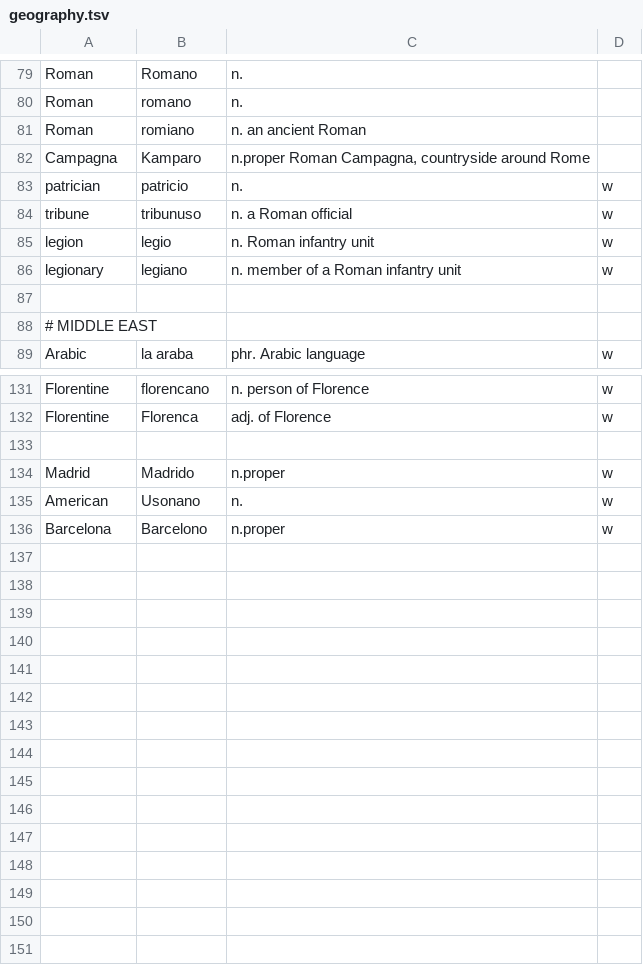
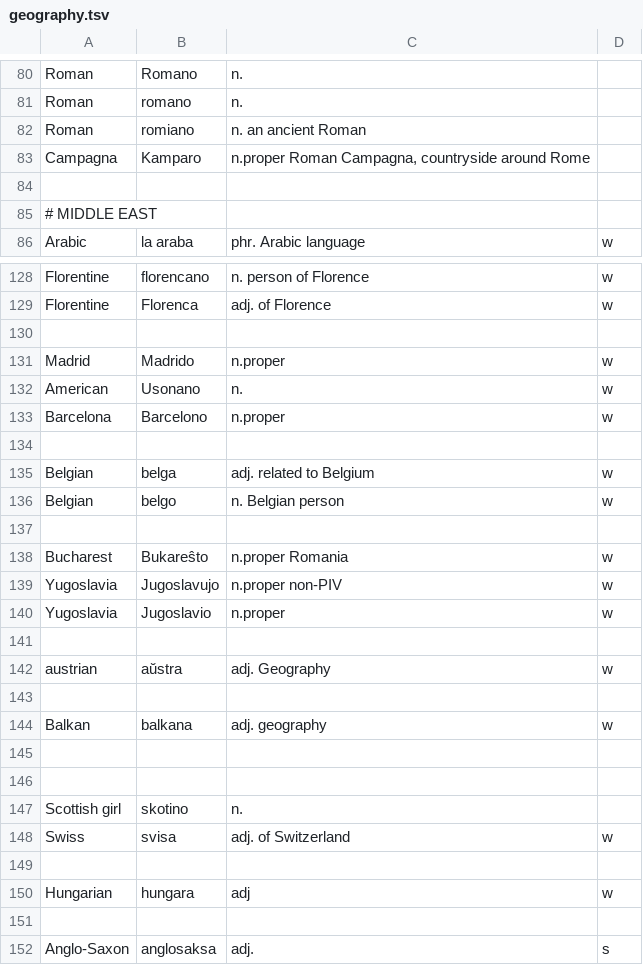
Before and after one commit to kingrpaul/eo-glossary, a TSV file: geography.tsv, drawn as a sheet; only a part is shown, gaps mark what is left out; the diff covers the shown part only.

```diff
--- a/geography.tsv
+++ b/geography.tsv
@@ -82,6 +83,2 @@ Roman	romiano	n. an ancient Roman
 Campagna	Kamparo	n.proper Roman Campagna, countryside around Rome	
-patrician	patricio	n.	w
-tribune	tribunuso	n. a Roman official	w
-legion	legio	n. Roman infantry unit	w
-legionary	legiano	n. member of a Roman infantry unit	w
 
@@ -136 +133,20 @@ American	Usonano	n.	w
 Barcelona	Barcelono	n.proper	w
+
+Belgian	belga	adj. related to Belgium	 w
+Belgian	belgo	n. Belgian person	 w
+
+Bucharest	Bukareŝto	n.proper Romania	w
+Yugoslavia	Jugoslavujo	n.proper non-PIV	 w
+Yugoslavia	Jugoslavio	n.proper	w
+
+austrian	aŭstra	adj. Geography	 w
+
+Balkan	balkana	adj. geography	 w
+
+
+Scottish girl	skotino	n.	
+Swiss	svisa	adj. of Switzerland	w
+
+Hungarian	hungara	adj	 w
+
+Anglo-Saxon	anglosaksa	adj.	s
```
Also changed, not shown: 3 added rows, 2 removed rows and 4 edited cells elsewhere in this file, _special_adverbs.tsv, esti.tsv, 5 other files.
